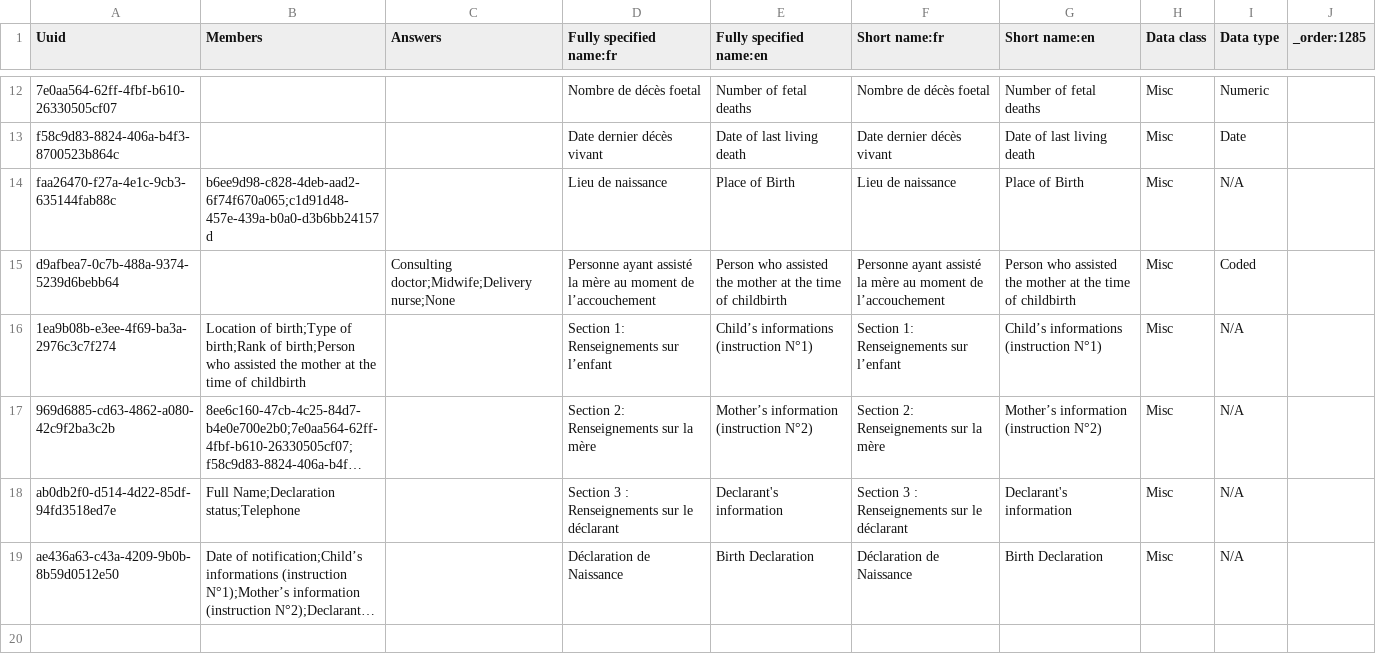
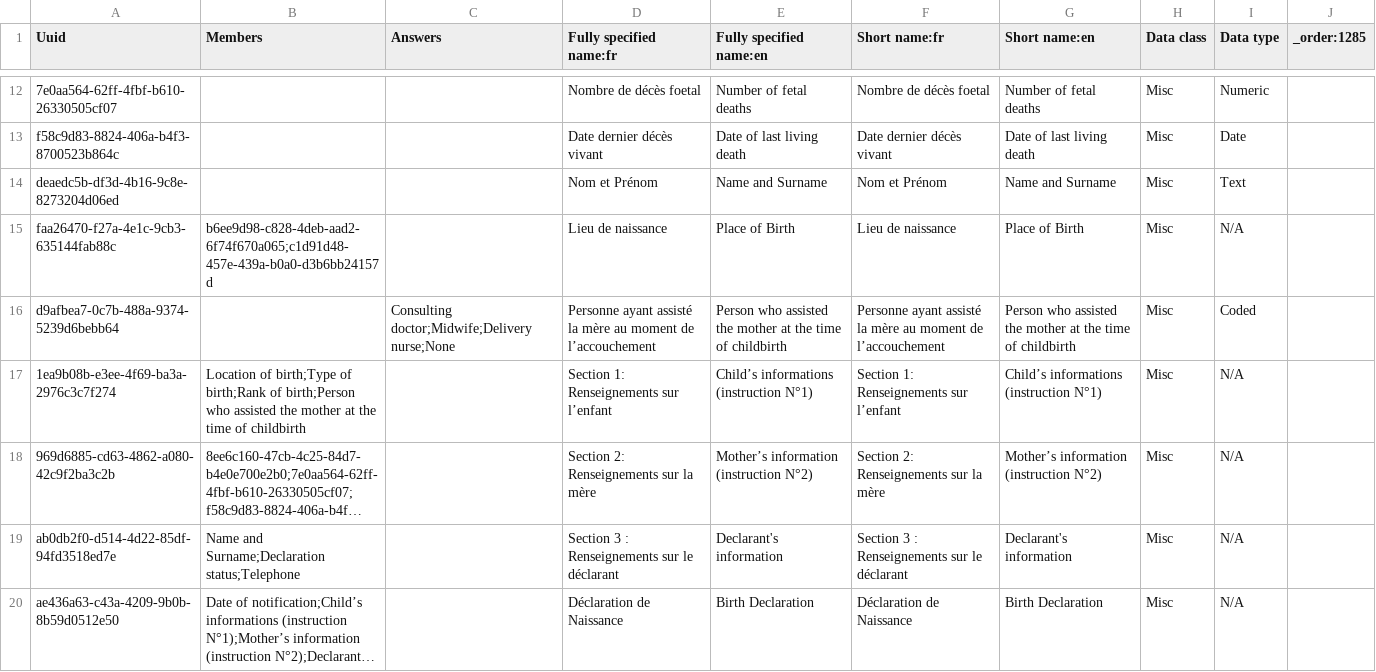
Before and after one commit to PLP-Consulting-CMR/standard-config, a CSV file: masterdata/configuration/concepts/1285_birth_declaration_form.csv, drawn as a sheet; only a part is shown, gaps mark what is left out; long unchanged cells end in …; addresses are those after the commit; the diff names each change by its address in the sheet, - before the commit and + after, or states it on an @@ line.

Commit message:
1285_birth_declaration_form update

```diff
--- a/masterdata/configuration/concepts/1285_birth_declaration_form.csv
+++ b/masterdata/configuration/concepts/1285_birth_declaration_form.csv
+row 14: deaedc5b-df3d-4b16-9c8e-8273204d06ed |  |  | Nom et Prénom | Name and Surname | Nom et Prénom | Name and Surname | Misc | Text
-B19 (Members): Full Name;Declaration status;Telephone
+B19 (Members): Name and Surname;Declaration status;Telephone
```
